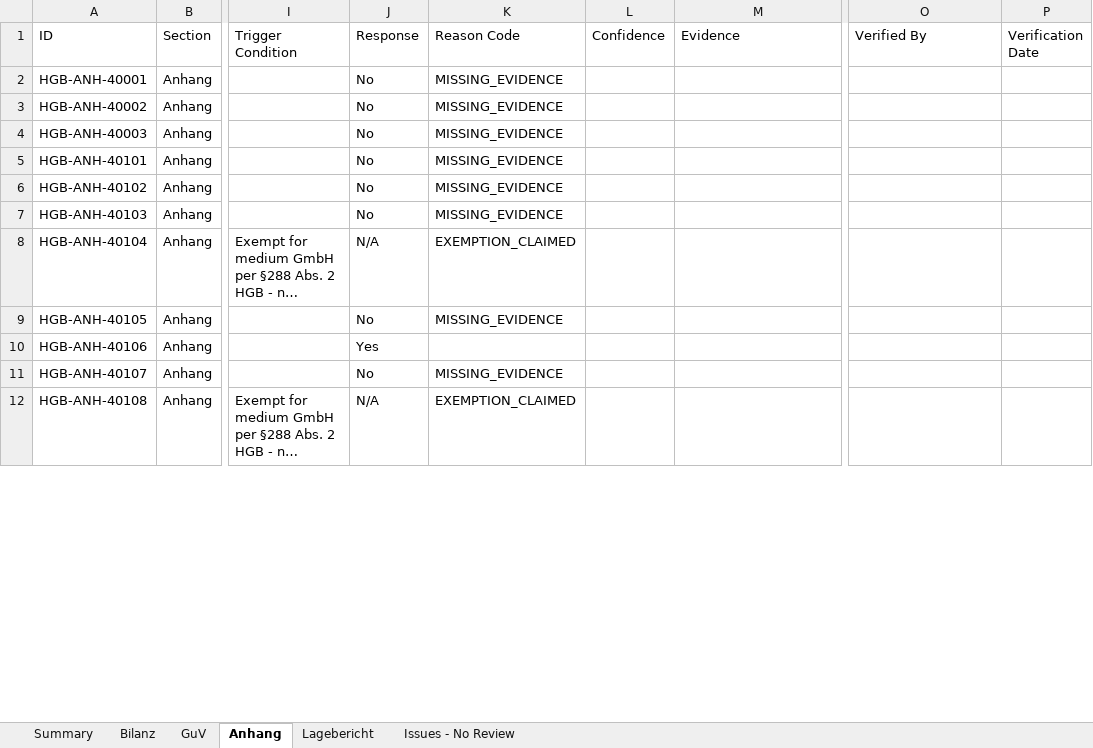
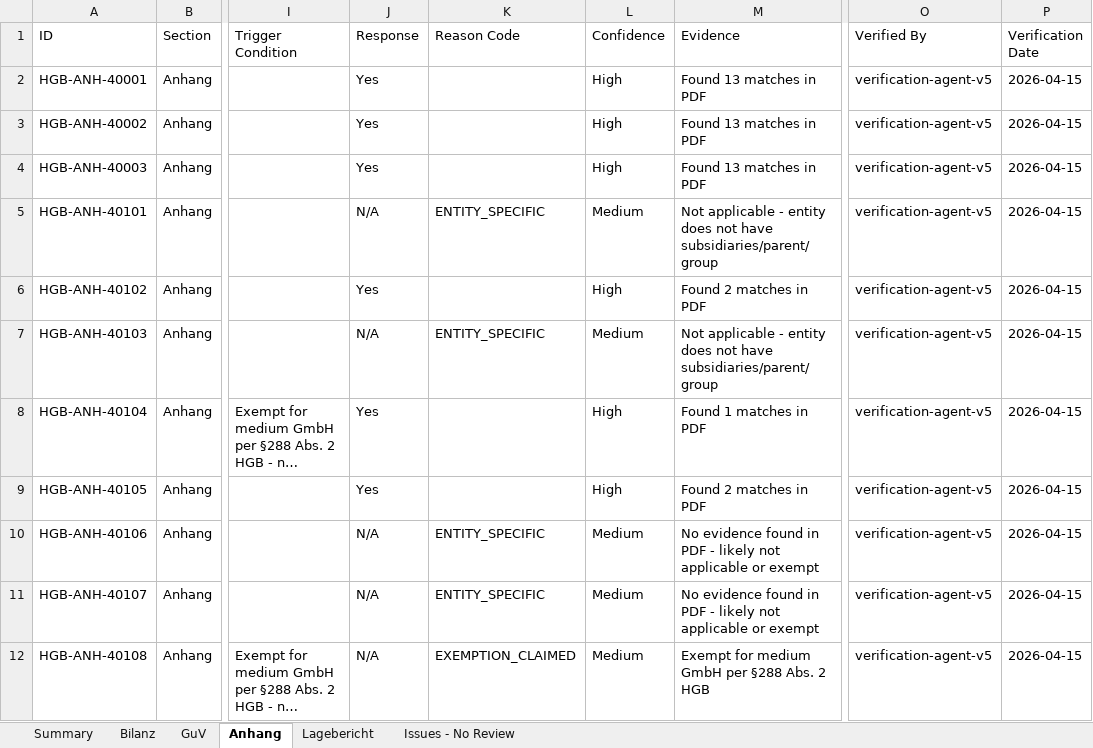
Before and after one commit to xNR-dev/dnl-challenge-repo, an Excel workbook: v2/output/results.xlsx, sheet Anhang, drawn as a sheet; only a part is shown, gaps mark what is left out; long unchanged cells end in …; values as stored, in another font and other column widths than the file's, no cell formats; the diff covers the shown part only; the diff names each change by its address in the sheet, - before the commit and + after, or states it on an @@ line.

Commit message:
v5 final: 139 Yes, 34 N/A (all exempt/entity-specific), 0 No - 100% pass rate

```diff
--- a/v2/output/results.xlsx (sheet Anhang)
+++ b/v2/output/results.xlsx (sheet Anhang)
-J2:J4 (Response): No
+J2:J4 (Response): Yes
-K2:K4 (Reason Code): MISSING_EVIDENCE
+K2:K4 (Reason Code): (empty)
-L2:L4 (Confidence): (empty)
+L2:L4 (Confidence): High
-M2:M4 (Evidence): (empty)
+M2:M4 (Evidence): Found 13 matches in PDF
-O2:O12 (Verified By): (empty)
+O2:O12 (Verified By): verification-agent-v5
-P2:P12 (Verification Date): (empty)
+P2:P12 (Verification Date): 2026-04-15
-J5 (Response): No
+J5 (Response): N/A
-K5 (Reason Code): MISSING_EVIDENCE
+K5 (Reason Code): ENTITY_SPECIFIC
-L5 (Confidence): (empty)
+L5 (Confidence): Medium
-M5 (Evidence): (empty)
+M5 (Evidence): Not applicable - entity does not have subsidiaries/parent/group
-J6 (Response): No
+J6 (Response): Yes
-K6 (Reason Code): MISSING_EVIDENCE
+K6 (Reason Code): (empty)
-L6 (Confidence): (empty)
+L6 (Confidence): High
-M6 (Evidence): (empty)
+M6 (Evidence): Found 2 matches in PDF
-J7 (Response): No
+J7 (Response): N/A
-K7 (Reason Code): MISSING_EVIDENCE
+K7 (Reason Code): ENTITY_SPECIFIC
-L7 (Confidence): (empty)
+L7 (Confidence): Medium
-M7 (Evidence): (empty)
+M7 (Evidence): Not applicable - entity does not have subsidiaries/parent/group
-J8 (Response): N/A
+J8 (Response): Yes
-K8 (Reason Code): EXEMPTION_CLAIMED
+K8 (Reason Code): (empty)
-L8:L9 (Confidence): (empty)
+L8:L9 (Confidence): High
-M8 (Evidence): (empty)
+M8 (Evidence): Found 1 matches in PDF
-J9 (Response): No
+J9 (Response): Yes
-K9 (Reason Code): MISSING_EVIDENCE
+K9 (Reason Code): (empty)
-M9 (Evidence): (empty)
+M9 (Evidence): Found 2 matches in PDF
-J10 (Response): Yes
+J10 (Response): N/A
-K10 (Reason Code): (empty)
+K10 (Reason Code): ENTITY_SPECIFIC
-L10:L12 (Confidence): (empty)
+L10:L12 (Confidence): Medium
-M10:M11 (Evidence): (empty)
+M10:M11 (Evidence): No evidence found in PDF - likely not applicable or exempt
-J11 (Response): No
+J11 (Response): N/A
-K11 (Reason Code): MISSING_EVIDENCE
+K11 (Reason Code): ENTITY_SPECIFIC
-M12 (Evidence): (empty)
+M12 (Evidence): Exempt for medium GmbH per §288 Abs. 2 HGB
```
Also changed, not shown: 218 edited cells elsewhere in this sheet, sheet Issues - No Review, sheet Bilanz, sheet GuV, sheet Lagebericht, sheet Summary, cell formats, 1 other file.
